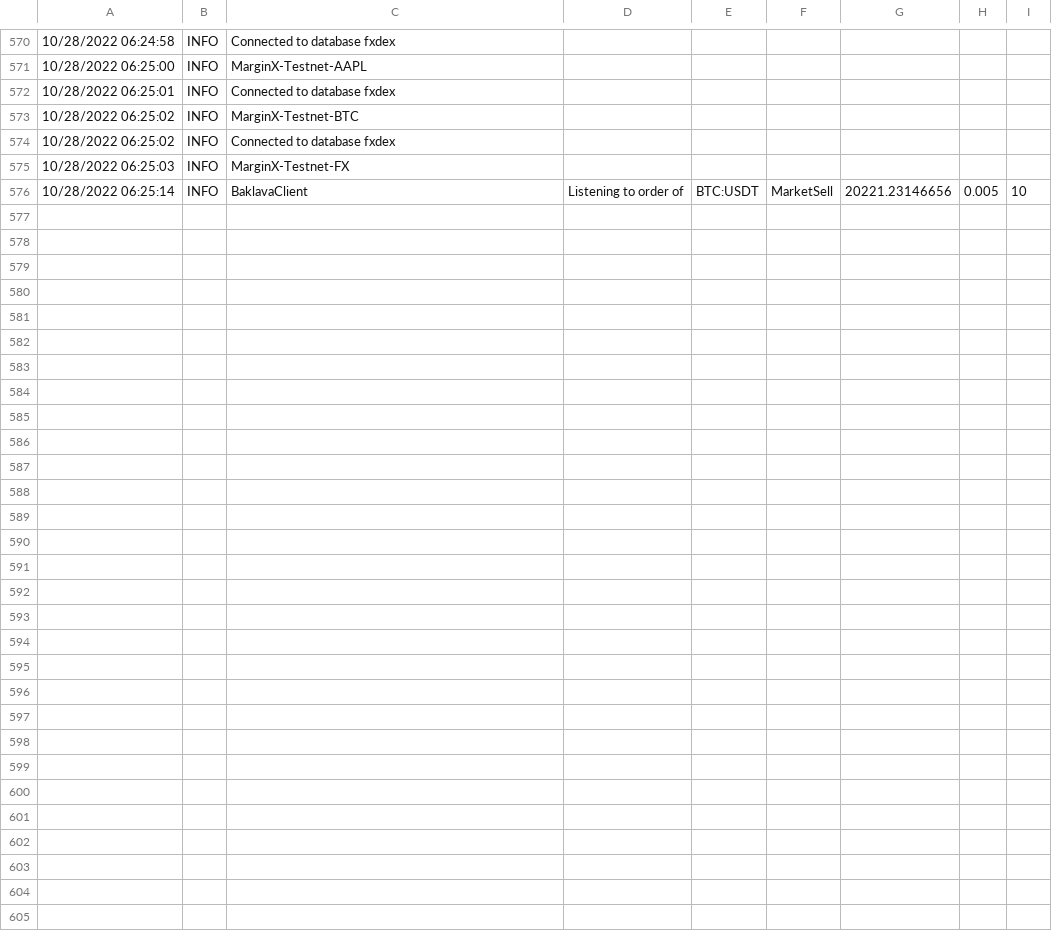
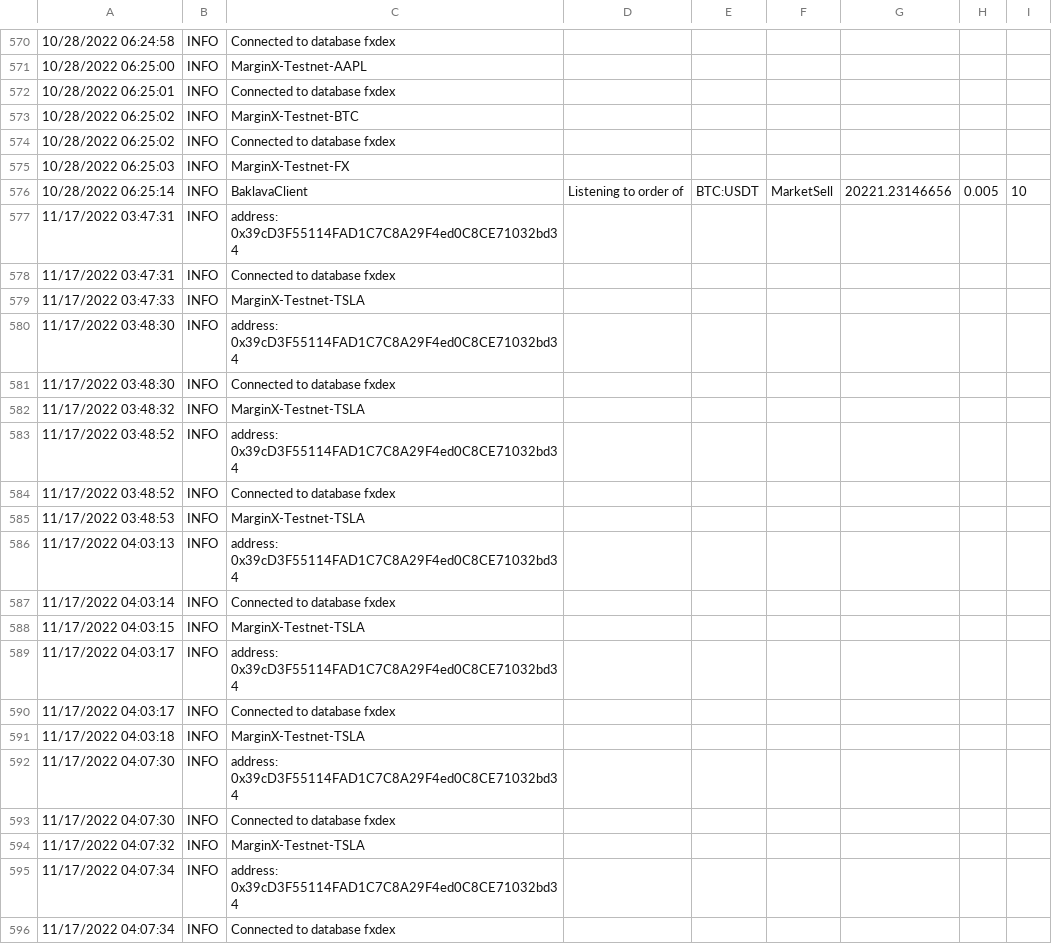
Before and after one commit to RichardNgKongYeow/Baklava, a CSV file: logs.csv, drawn as a sheet; only a part is shown, gaps mark what is left out; the diff covers the shown part only; the diff names each change by its address in the sheet, - before the commit and + after, or states it on an @@ line.

Commit message:
updated pair_info updating configs file

```diff
--- a/logs.csv
+++ b/logs.csv
+row 577: 11/17/2022 03:47:31 | INFO | address: 0x39cD3F55114FAD1C7C8A29F4ed0C8CE71032bd34
+row 578: 11/17/2022 03:47:31 | INFO | Connected to database fxdex
+row 579: 11/17/2022 03:47:33 | INFO | MarginX-Testnet-TSLA
+row 580: 11/17/2022 03:48:30 | INFO | address: 0x39cD3F55114FAD1C7C8A29F4ed0C8CE71032bd34
+row 581: 11/17/2022 03:48:30 | INFO | Connected to database fxdex
+row 582: 11/17/2022 03:48:32 | INFO | MarginX-Testnet-TSLA
+row 583: 11/17/2022 03:48:52 | INFO | address: 0x39cD3F55114FAD1C7C8A29F4ed0C8CE71032bd34
+row 584: 11/17/2022 03:48:52 | INFO | Connected to database fxdex
+row 585: 11/17/2022 03:48:53 | INFO | MarginX-Testnet-TSLA
+row 586: 11/17/2022 04:03:13 | INFO | address: 0x39cD3F55114FAD1C7C8A29F4ed0C8CE71032bd34
+row 587: 11/17/2022 04:03:14 | INFO | Connected to database fxdex
+row 588: 11/17/2022 04:03:15 | INFO | MarginX-Testnet-TSLA
+row 589: 11/17/2022 04:03:17 | INFO | address: 0x39cD3F55114FAD1C7C8A29F4ed0C8CE71032bd34
+row 590: 11/17/2022 04:03:17 | INFO | Connected to database fxdex
+row 591: 11/17/2022 04:03:18 | INFO | MarginX-Testnet-TSLA
+row 592: 11/17/2022 04:07:30 | INFO | address: 0x39cD3F55114FAD1C7C8A29F4ed0C8CE71032bd34
+row 593: 11/17/2022 04:07:30 | INFO | Connected to database fxdex
+row 594: 11/17/2022 04:07:32 | INFO | MarginX-Testnet-TSLA
+row 595: 11/17/2022 04:07:34 | INFO | address: 0x39cD3F55114FAD1C7C8A29F4ed0C8CE71032bd34
+row 596: 11/17/2022 04:07:34 | INFO | Connected to database fxdex
```
Also changed, not shown: 12 added rows elsewhere in this file, 8 other files.
